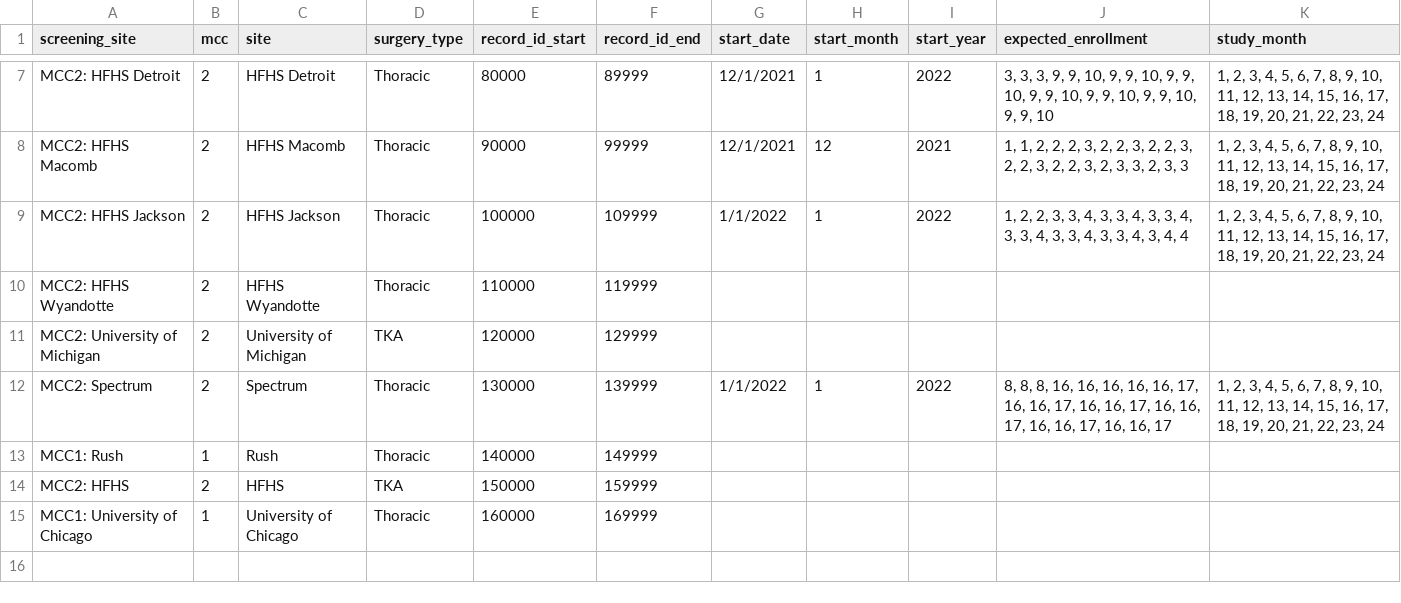
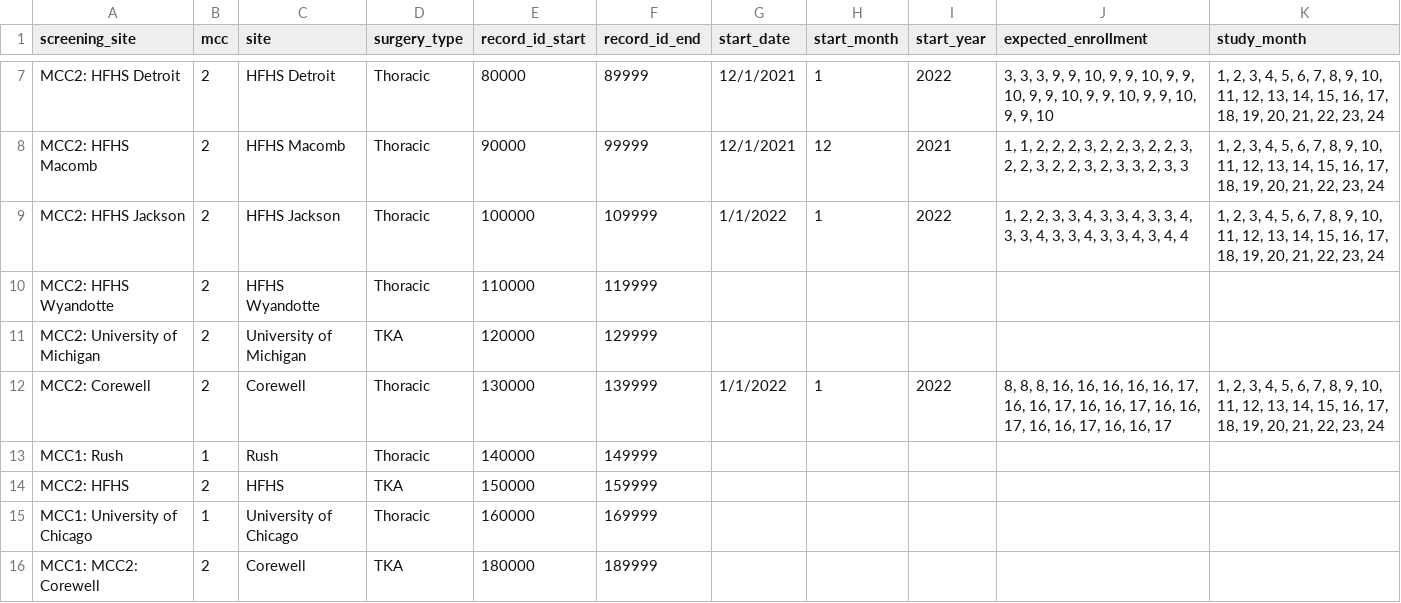
Before and after one commit to TACC/a2cps-datastore-weekly, a CSV file: src/assets/screening_sites.csv, drawn as a sheet; only a part is shown, gaps mark what is left out.

Commit message:
Update screening_sites.csv
Match to datastore files

```diff
--- a/src/assets/screening_sites.csv
+++ b/src/assets/screening_sites.csv
@@ -11,3 +11,3 @@ MCC2: HFHS Wyandotte,2,HFHS Wyandotte,Thoracic,110000,119999,,,,,
 MCC2: University of Michigan,2,University of Michigan,TKA,120000,129999,,,,,
-MCC2: Spectrum,2,Spectrum,Thoracic,130000,139999,1/1/2022,1,2022,"8, 8, 8, 16, 16, 16, 16, 16, 17, 16, 16, 17, 16, 16, 17, 16, 16, 17, 16, 16, 17, 16, 16, 17","1, 2, 3, 4, 5, 6, 7, 8, 9, 10, 11, 12, 13, 14, 15, 16, 17, 18, 19, 20, 21, 22, 23, 24"
+MCC2: Corewell,2,Corewell,Thoracic,130000,139999,1/1/2022,1,2022,"8, 8, 8, 16, 16, 16, 16, 16, 17, 16, 16, 17, 16, 16, 17, 16, 16, 17, 16, 16, 17, 16, 16, 17","1, 2, 3, 4, 5, 6, 7, 8, 9, 10, 11, 12, 13, 14, 15, 16, 17, 18, 19, 20, 21, 22, 23, 24"
 MCC1: Rush,1,Rush,Thoracic,140000,149999,,,,,
@@ -15 +15,2 @@ MCC2: HFHS ,2,HFHS,TKA,150000,159999,,,,,
 MCC1: University of Chicago,1,University of Chicago,Thoracic,160000,169999,,,,,
+MCC1: MCC2: Corewell,2,Corewell,TKA,180000,189999,,,,,
```
